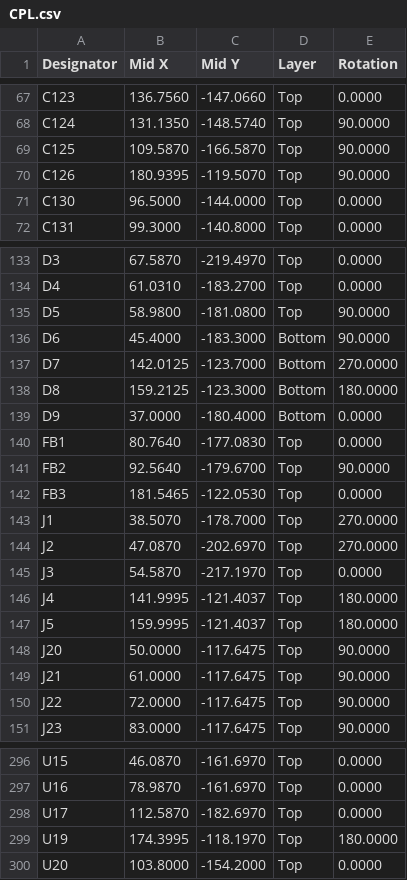
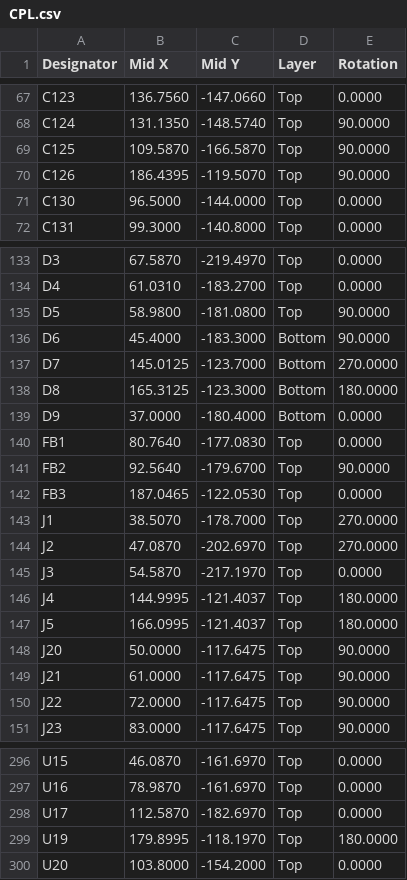
Before and after one commit to Hive-RSI-Lab/hifi-receiver, a CSV file: boards/core/fab/ultra/CPL.csv, drawn as a sheet; only a part is shown, gaps mark what is left out.

```diff
--- a/boards/core/fab/ultra/CPL.csv
+++ b/boards/core/fab/ultra/CPL.csv
@@ -69,3 +69,3 @@ C124,131.1350,-148.5740,Top,90.0000
 C125,109.5870,-166.5870,Top,90.0000
-C126,180.9395,-119.5070,Top,90.0000
+C126,186.4395,-119.5070,Top,90.0000
 C130,96.5000,-144.0000,Top,0.0000
@@ -136,4 +136,4 @@ D5,58.9800,-181.0800,Top,90.0000
 D6,45.4000,-183.3000,Bottom,90.0000
-D7,142.0125,-123.7000,Bottom,270.0000
-D8,159.2125,-123.3000,Bottom,180.0000
+D7,145.0125,-123.7000,Bottom,270.0000
+D8,165.3125,-123.3000,Bottom,180.0000
 D9,37.0000,-180.4000,Bottom,0.0000
@@ -141,3 +141,3 @@ FB1,80.7640,-177.0830,Top,0.0000
 FB2,92.5640,-179.6700,Top,90.0000
-FB3,181.5465,-122.0530,Top,0.0000
+FB3,187.0465,-122.0530,Top,0.0000
 J1,38.5070,-178.7000,Top,270.0000
@@ -145,4 +145,4 @@ J2,47.0870,-202.6970,Top,270.0000
 J3,54.5870,-217.1970,Top,0.0000
-J4,141.9995,-121.4037,Top,180.0000
-J5,159.9995,-121.4037,Top,180.0000
+J4,144.9995,-121.4037,Top,180.0000
+J5,166.0995,-121.4037,Top,180.0000
 J20,50.0000,-117.6475,Top,90.0000
@@ -298,3 +298,3 @@ U16,78.9870,-161.6970,Top,0.0000
 U17,112.5870,-182.6970,Top,0.0000
-U19,174.3995,-118.1970,Top,180.0000
+U19,179.8995,-118.1970,Top,180.0000
 U20,103.8000,-154.2000,Top,0.0000
```
Also changed, not shown: boards/core/fab/CPL.csv, boards/core/fab/core-pos.csv, 28 other files.
